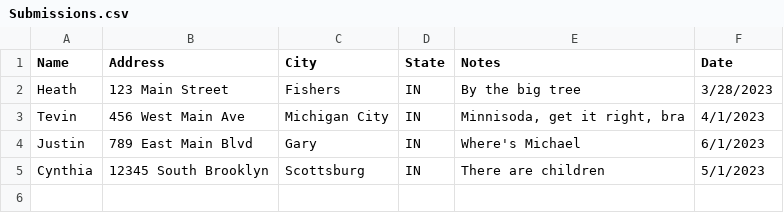
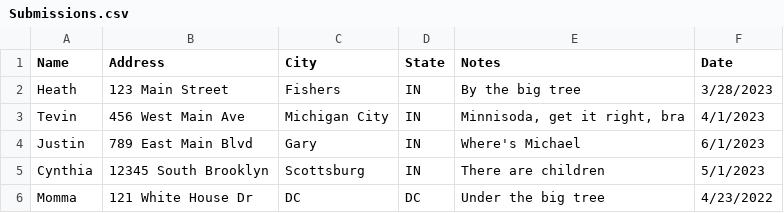
Before and after one commit to HeathHilton-IVYTech/Morel_Mushroom, a CSV file: Submissions.csv, drawn as a sheet; the diff names each change by its address in the sheet, - before the commit and + after, or states it on an @@ line.

```diff
--- a/Submissions.csv
+++ b/Submissions.csv
+row 6: Momma | 121 White House Dr | DC | DC | Under the big tree | 4/23/2022
```
Also changed, not shown: 1 other file.
